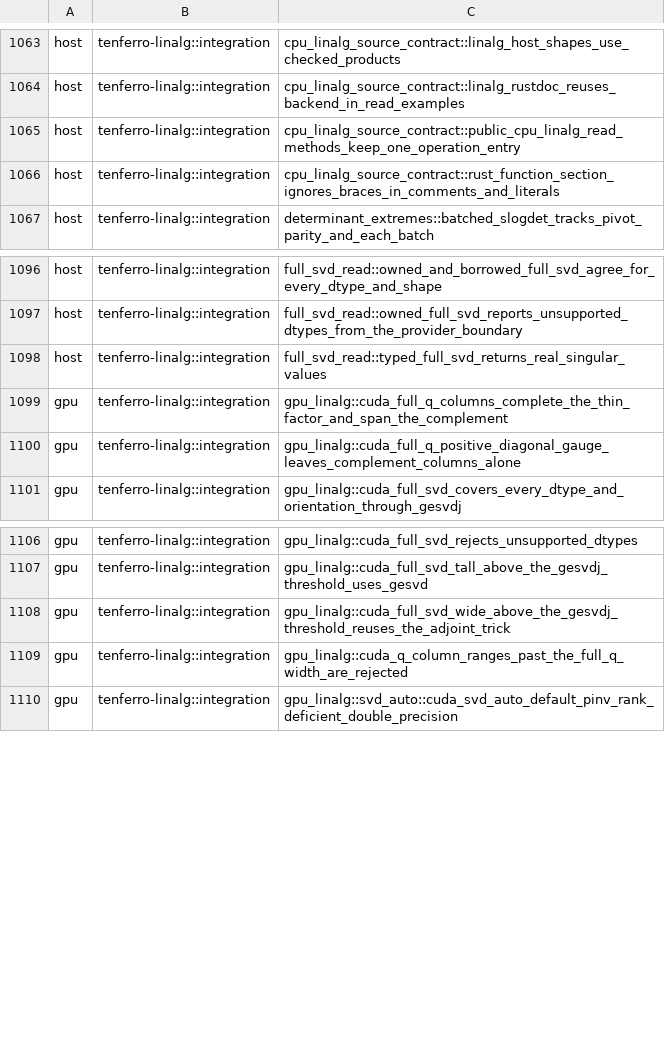
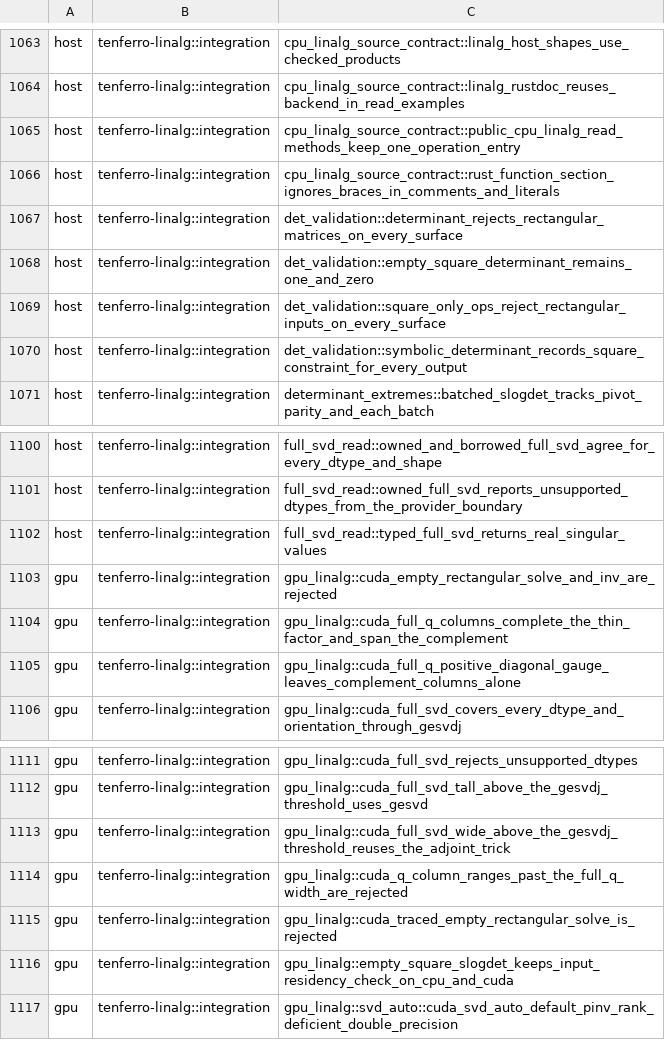
Before and after one commit to tensor4all/tenferro-rs, a TSV file: scripts/ci/cuda_test_partition.tsv, drawn as a sheet; only a part is shown, gaps mark what is left out; the diff names each change by its address in the sheet, - before the commit and + after, or states it on an @@ line.

```diff
--- a/scripts/ci/cuda_test_partition.tsv
+++ b/scripts/ci/cuda_test_partition.tsv
+row 1067: host | tenferro-linalg::integration | det_validation::determinant_rejects_rectangular_matrices_on_every_surface
+row 1068: host | tenferro-linalg::integration | det_validation::empty_square_determinant_remains_one_and_zero
+row 1069: host | tenferro-linalg::integration | det_validation::square_only_ops_reject_rectangular_inputs_on_every_surface
+row 1070: host | tenferro-linalg::integration | det_validation::symbolic_determinant_records_square_constraint_for_every_output
+row 1103: gpu | tenferro-linalg::integration | gpu_linalg::cuda_empty_rectangular_solve_and_inv_are_rejected
+row 1115: gpu | tenferro-linalg::integration | gpu_linalg::cuda_traced_empty_rectangular_solve_is_rejected
+row 1116: gpu | tenferro-linalg::integration | gpu_linalg::empty_square_slogdet_keeps_input_residency_check_on_cpu_and_cuda
```
Also changed, not shown: 12 other files.
